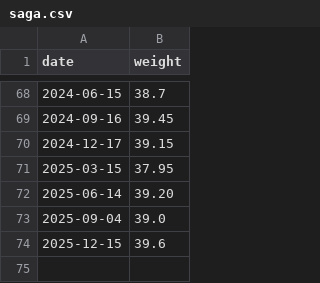
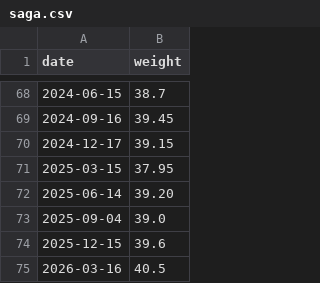
Before and after one commit to mcanouil/labrador-retriever-growth, a CSV file: data/saga.csv, drawn as a sheet; only a part is shown, gaps mark what is left out; the diff names each change by its address in the sheet, - before the commit and + after, or states it on an @@ line.

Commit message:
chore: update saga.csv

```diff
--- a/data/saga.csv
+++ b/data/saga.csv
+row 75: 2026-03-16 | 40.5
```
